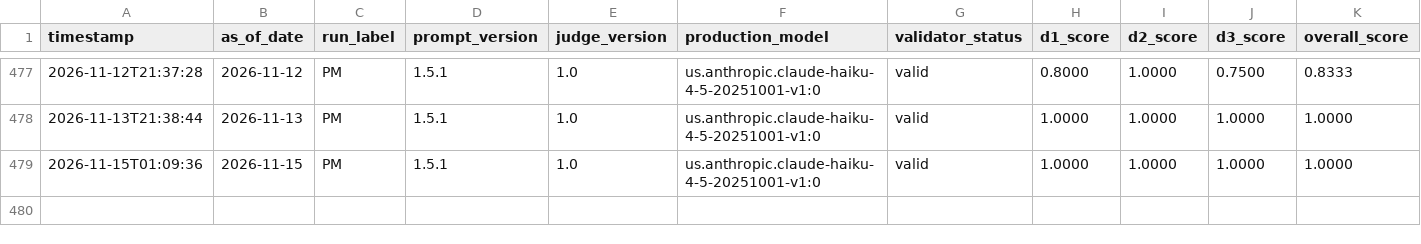
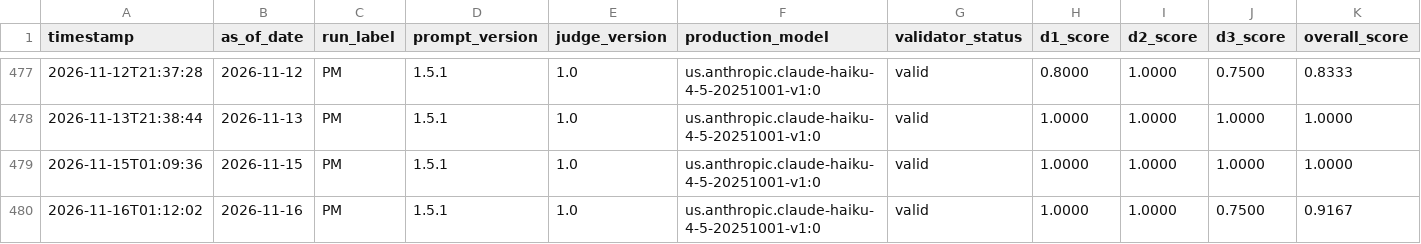
Before and after one commit to Arash-yazdani/claude-econ-dashboard, a CSV file: logs/daily_eval.csv, drawn as a sheet; only a part is shown, gaps mark what is left out; rows hold the shown columns only; the diff names each change by its address in the sheet, - before the commit and + after, or states it on an @@ line.

```diff
--- a/logs/daily_eval.csv
+++ b/logs/daily_eval.csv
+row 480: 2026-11-16T01:12:02 | 2026-11-16 | PM | 1.5.1 | 1.0 | us.anthropic.claude-haiku-4-5-20251001-v1:0 | valid | 1.0000 | 1.0000 | 0.7500 | 0.9167
```
Also changed, not shown: 6 other files.
